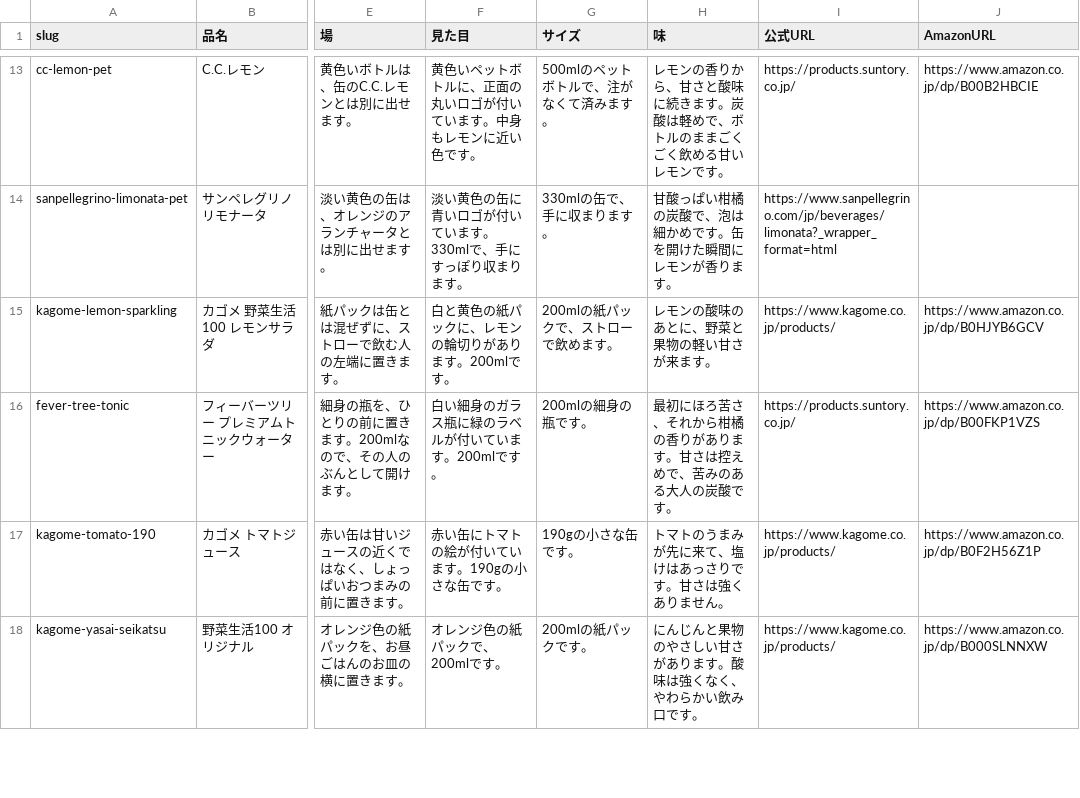
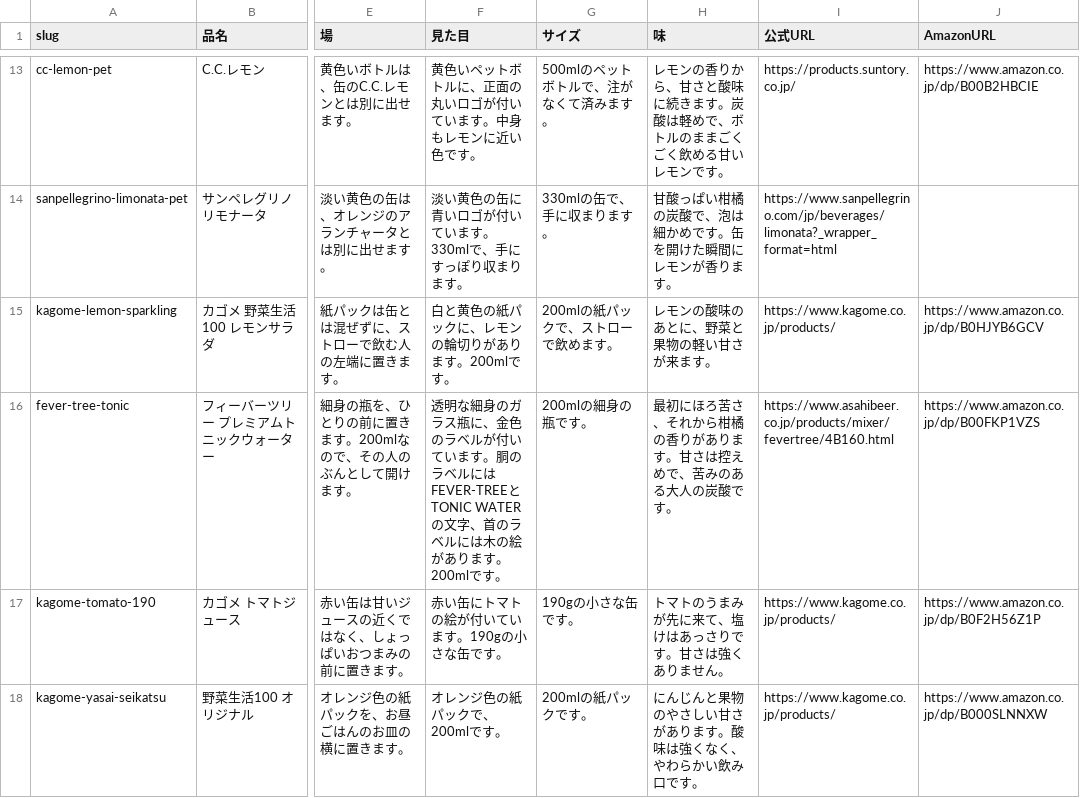
Before and after one commit to umisora/sunsup, a CSV file: data/drinks.csv, drawn as a sheet; only a part is shown, gaps mark what is left out; the diff names each change by its address in the sheet, - before the commit and + after, or states it on an @@ line.

```diff
--- a/data/drinks.csv
+++ b/data/drinks.csv
-F16 (見た目): 白い細身のガラス瓶に緑のラベルが付いています。200ml…
+F16 (見た目): 透明な細身のガラス瓶に、金色のラベルが付いています。胴のラベルにはFEVER-TREEとTONIC WATERの文字、首のラベルには木の絵があります。200ml…
-I16 (公式URL): https://products.suntory.co.jp/
+I16 (公式URL): https://www.asahibeer.co.jp/products/mixer/fevertree/4B160.html
```
Also changed, not shown: 50 other files.
